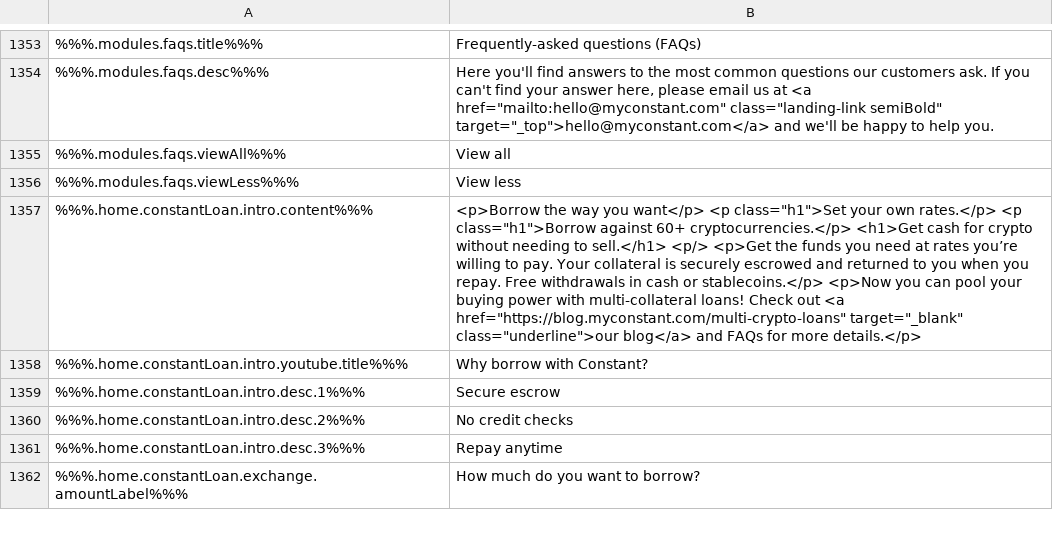
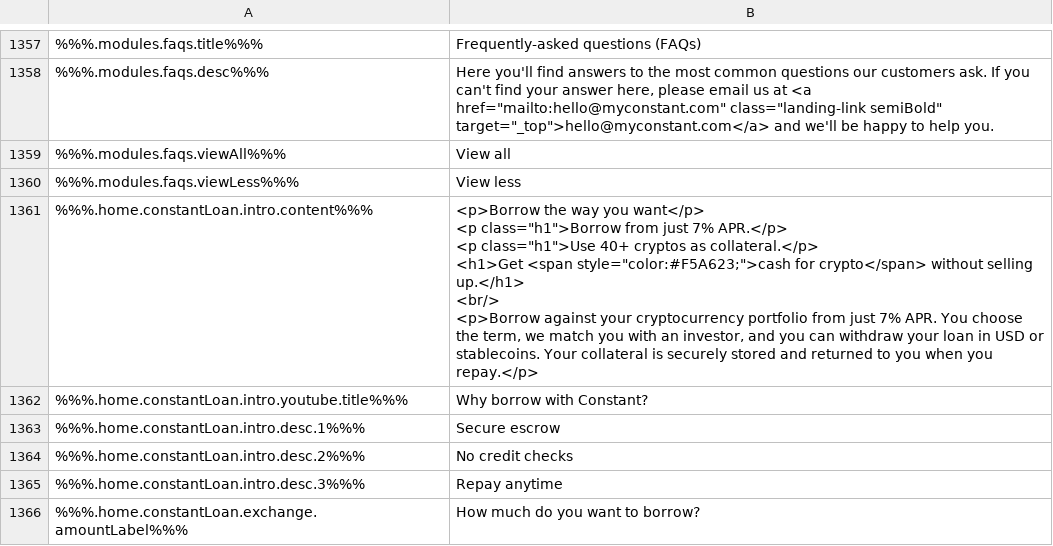
Before and after one commit to duyhtq/constant-web-i18n, a CSV file: store/en.csv, drawn as a sheet; only a part is shown, gaps mark what is left out; addresses are those after the commit; ↵ is a line break in a cell; the diff covers the shown part only; the diff names each change by its address in the sheet, - before the commit and + after, or states it on an @@ line.

```diff
--- a/store/en.csv
+++ b/store/en.csv
-B1361: …want</p> <p class="h1">Set your own rates.</p> <p class="h1">Borrow against 60+ cryptocurrencies.</p> <h1>Get cash for crypto without needing to sell.</h1> <p/> <p>Get the funds you need at rates you’re willing to pay. Your collateral is securely escrowed and returned to you when you repay. Free withdrawals in cash or stablecoins.</p> <p>Now you can pool your buying power with multi-collateral loans! Check out <a href="https://blog.myconstant.com/multi-crypto-loans" target="_blank" class="underline">our blog</a> and FAQs for more details.</p>
+B1361: …want</p> ↵ <p class="h1">Borrow from just 7% APR.</p> ↵ <p class="h1">Use 40+ cryptos as collateral.</p> ↵ <h1>Get <span style="color:#F5A623;">cash for crypto</span> without selling up.</h1> ↵ <br/> ↵ <p>Borrow against your cryptocurrency portfolio from just 7% APR. You choose the term, we match you with an investor, and you can withdraw your loan in USD or stablecoins. Your collateral is securely stored and returned to you when you repay.</p>
```
Also changed, not shown: 11 added rows and 16 edited cells elsewhere in this file, 2 other files.
